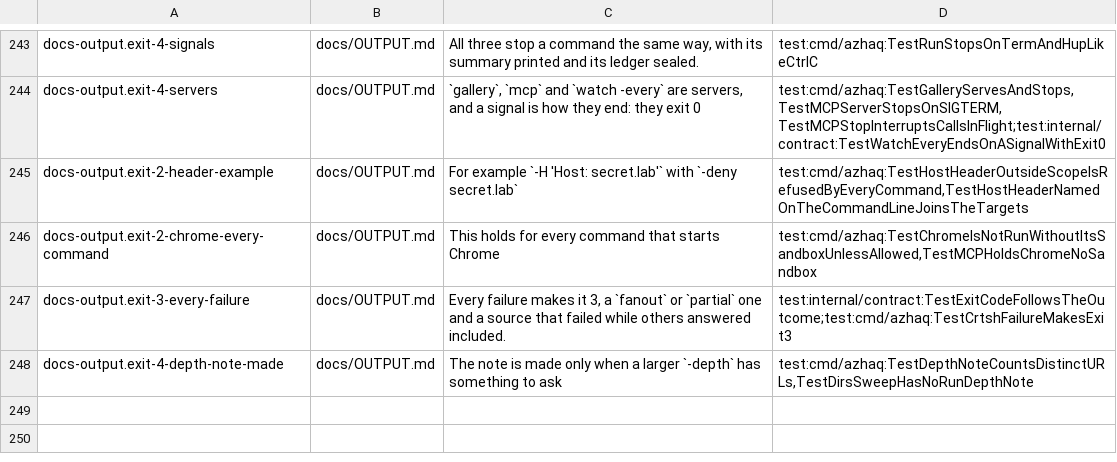
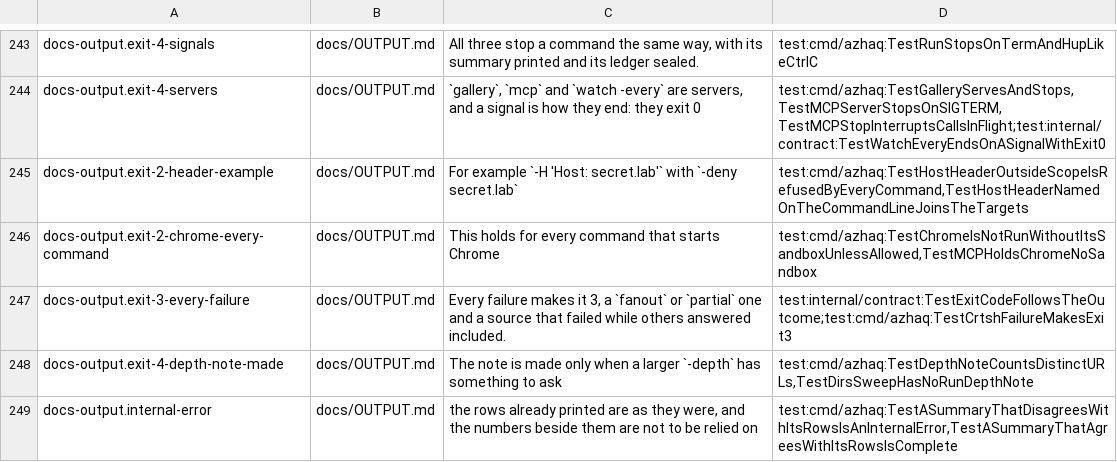
Before and after one commit to lilsadfoqs/azhaq, a TSV file: docs/claims.tsv, drawn as a sheet; only a part is shown, gaps mark what is left out; the diff names each change by its address in the sheet, - before the commit and + after, or states it on an @@ line.

Commit message:
fix(ledger): list a request that failed with no stop to blame
A request whose name had no address was no longer listed, and the
webhook test that names an unreachable host by its host only failed.
Only a request a stop cancelled before it left goes unlisted; any other
failure was a try and keeps its line. Also renames a test helper that
collided with one on next, and gives the internal-error sentence of
OUTPUT.md its proof in the claims ledger.

```diff
--- a/docs/claims.tsv
+++ b/docs/claims.tsv
+row 249: docs-output.internal-error | docs/OUTPUT.md | the rows already printed are as they were, and the numbers beside them are not to be relied on | test:cmd/azhaq:TestASummaryThatDisagreesWithItsRowsIsAnInternalError,TestASummaryThatAgreesWithItsRowsIsComplete
```
Also changed, not shown: 3 other files.
